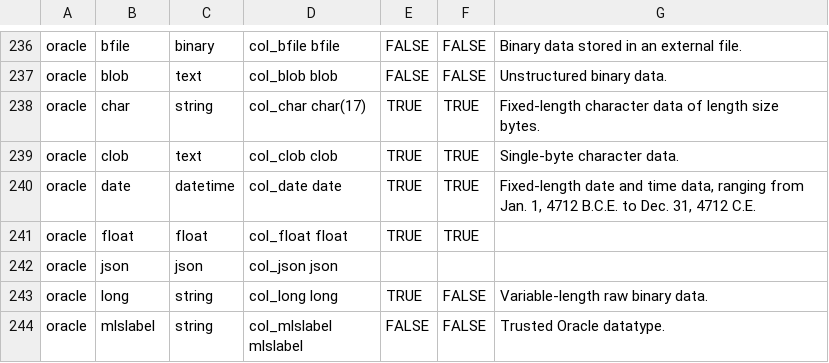
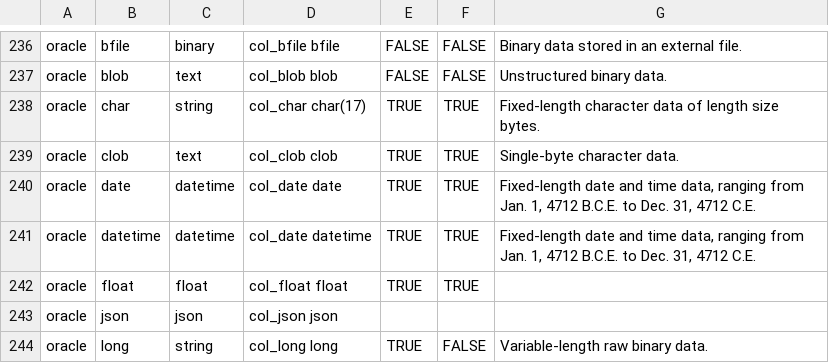
Before and after one commit to slingdata-io/sling-cli, a TSV file: core/dbio/templates/types_native_to_general.tsv, drawn as a sheet; only a part is shown, gaps mark what is left out; the shorter side is filled out with more unchanged rows; the diff names each change by its address in the sheet, - before the commit and + after, or states it on an @@ line.

Commit message:
add oracle datetime

```diff
--- a/core/dbio/templates/types_native_to_general.tsv
+++ b/core/dbio/templates/types_native_to_general.tsv
+row 241: oracle | datetime | datetime | col_date datetime | TRUE | TRUE | Fixed-length date and time data, ranging from Jan. 1, 4712 B.C.E. to Dec. 31, 4712 C.E.
```
